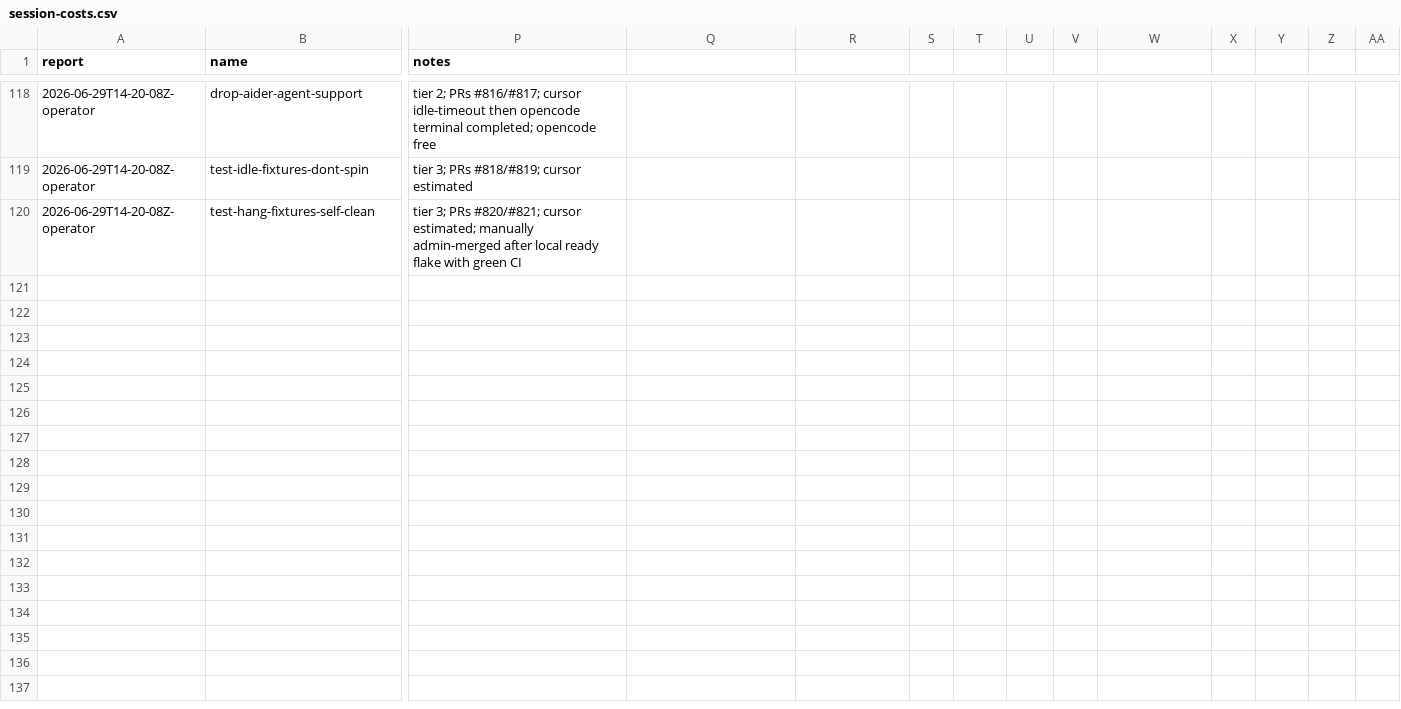
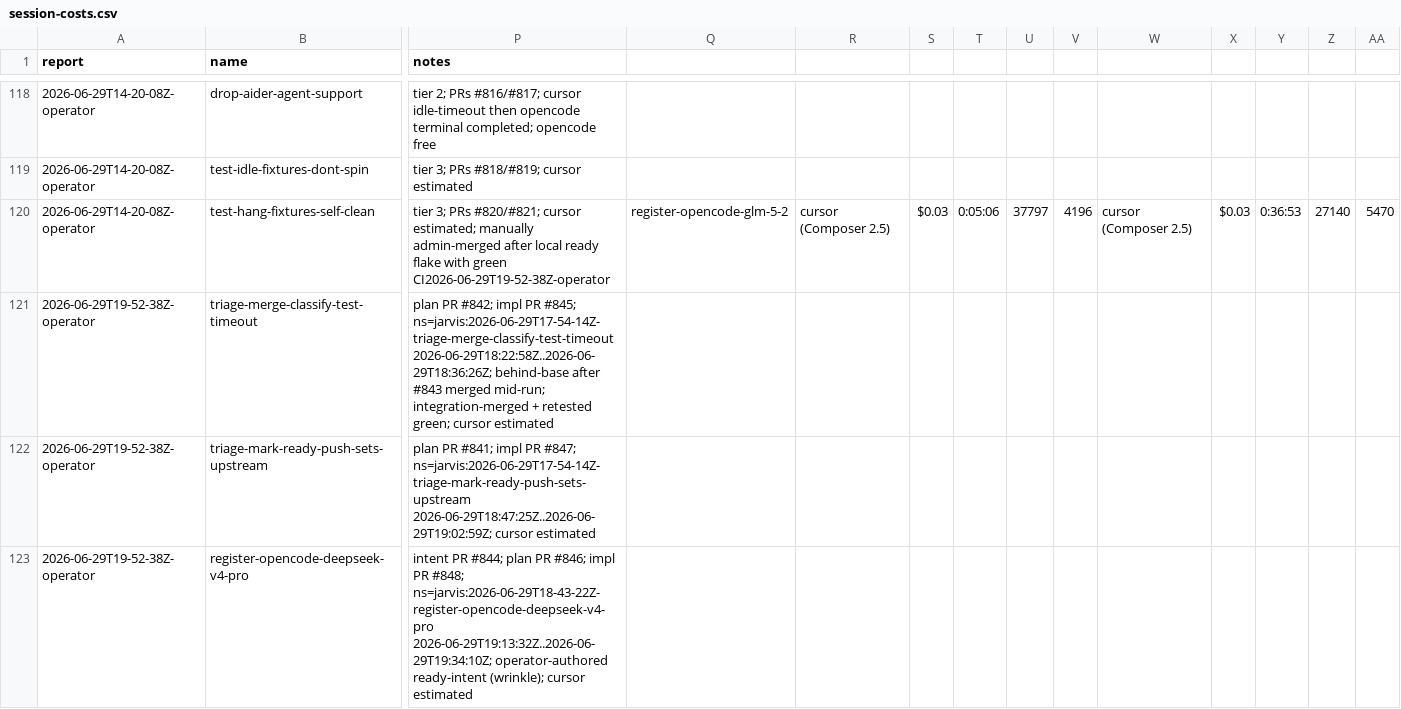
Before and after one commit to cbrenner04/jarvis, a CSV file: reports/session-costs.csv, drawn as a sheet; only a part is shown, gaps mark what is left out; rows hold the shown columns only; the diff covers the shown part only; the diff names each change by its address in the sheet, - before the commit and + after, or states it on an @@ line.

Commit message:
report: 2026-06-29T19-52-38Z-operator + archive 4 completed specs

```diff
--- a/reports/session-costs.csv
+++ b/reports/session-costs.csv
-P120 (notes): …with green CI
+P120 (notes): …with green CI2026-06-29T19-52-38Z-operator
-Q120: (empty)
+Q120: register-opencode-glm-5-2
-R120: (empty)
+R120: cursor (Composer 2.5)
-S120: (empty)
+S120: $0.03
-T120: (empty)
+T120: 0:05:06
-U120: (empty)
+U120: 37797
-V120: (empty)
+V120: 4196
-W120: (empty)
+W120: cursor (Composer 2.5)
-X120: (empty)
+X120: $0.03
-Y120: (empty)
+Y120: 0:36:53
-Z120: (empty)
+Z120: 27140
-AA120: (empty)
+AA120: 5470
+row 121: 2026-06-29T19-52-38Z-operator | triage-merge-classify-test-timeout | plan PR #842; impl PR #845; ns=jarvis:2026-06-29T17-54-14Z-triage-merge-classify-test-timeout 2026-06-29T18:22:58Z..2026-06-29T18:36:26Z; behind-base after #843 merged mid-run; integration-merged + retested green; cursor estimated
+row 122: 2026-06-29T19-52-38Z-operator | triage-mark-ready-push-sets-upstream | plan PR #841; impl PR #847; ns=jarvis:2026-06-29T17-54-14Z-triage-mark-ready-push-sets-upstream 2026-06-29T18:47:25Z..2026-06-29T19:02:59Z; cursor estimated
+row 123: 2026-06-29T19-52-38Z-operator | register-opencode-deepseek-v4-pro | intent PR #844; plan PR #846; impl PR #848; ns=jarvis:2026-06-29T18-43-22Z-register-opencode-deepseek-v4-pro 2026-06-29T19:13:32Z..2026-06-29T19:34:10Z; operator-authored ready-intent (wrinkle); cursor estimated
```
Also changed, not shown: 4 edited cells elsewhere in this file, reports/efficiency.csv, reports/operator-costs.csv, 23 other files.
